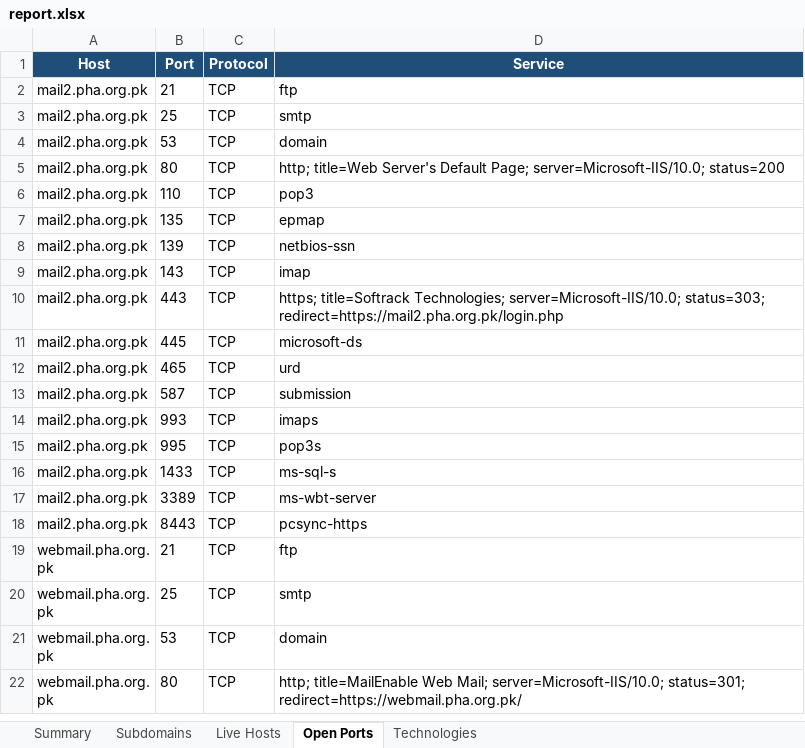
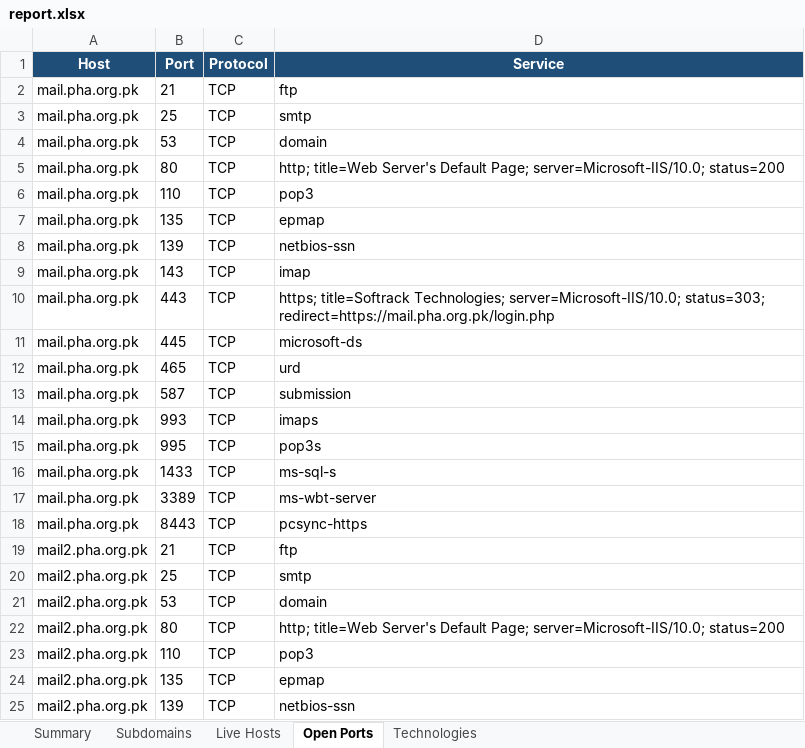
Before and after one commit to hiyajagiasi/automated-asset-discovery_internship, an Excel workbook: scans/pha.org.pk/reports/report.xlsx, sheet Open Ports, drawn as a sheet; only a part is shown; the shorter side is filled out with more unchanged rows; values as stored, in another font and other column widths than the file's, no borders; the diff names each change by its address in the sheet, - before the commit and + after, or states it on an @@ line.

Commit message:
changed the html report

```diff
--- a/scans/pha.org.pk/reports/report.xlsx (sheet Open Ports)
+++ b/scans/pha.org.pk/reports/report.xlsx (sheet Open Ports)
+row 2: mail.pha.org.pk | 21 | TCP | ftp
+row 3: mail.pha.org.pk | 25 | TCP | smtp
+row 4: mail.pha.org.pk | 53 | TCP | domain
+row 5: mail.pha.org.pk | 80 | TCP | http; title=Web Server's Default Page; server=Microsoft-IIS/10.0; status=200
+row 6: mail.pha.org.pk | 110 | TCP | pop3
+row 7: mail.pha.org.pk | 135 | TCP | epmap
+row 8: mail.pha.org.pk | 139 | TCP | netbios-ssn
+row 9: mail.pha.org.pk | 143 | TCP | imap
+row 10: mail.pha.org.pk | 443 | TCP | https; title=Softrack Technologies; server=Microsoft-IIS/10.0; status=303; redirect=https://mail.pha.org.pk/login.php
+row 11: mail.pha.org.pk | 445 | TCP | microsoft-ds
+row 12: mail.pha.org.pk | 465 | TCP | urd
+row 13: mail.pha.org.pk | 587 | TCP | submission
+row 14: mail.pha.org.pk | 993 | TCP | imaps
+row 15: mail.pha.org.pk | 995 | TCP | pop3s
+row 16: mail.pha.org.pk | 1433 | TCP | ms-sql-s
+row 17: mail.pha.org.pk | 3389 | TCP | ms-wbt-server
+row 18: mail.pha.org.pk | 8443 | TCP | pcsync-https
```
Also changed, not shown: sheet Technologies, sheet Subdomains, sheet Summary, sheet Live Hosts, 29 other files.
